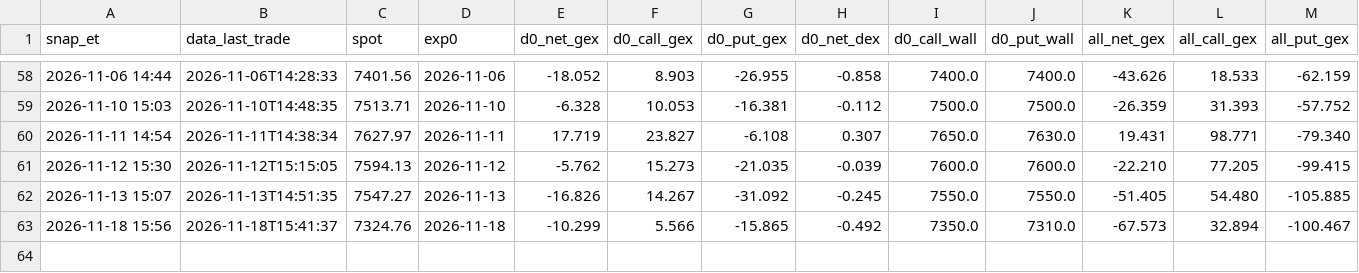
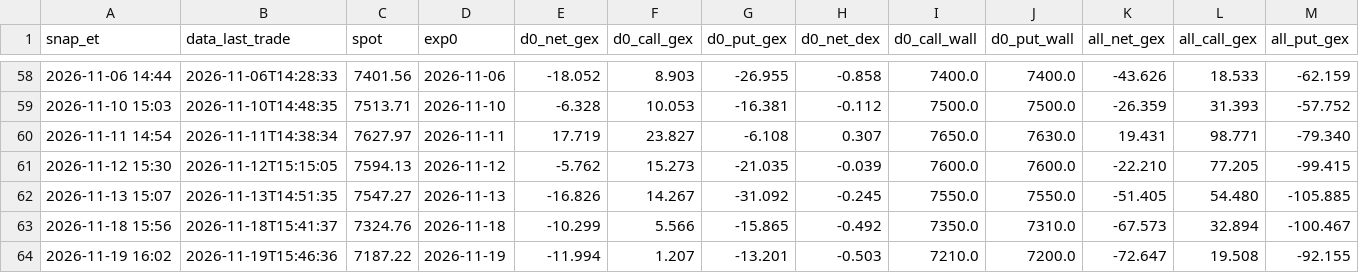
Before and after one commit to nattobbm/options-snapshot, a CSV file: data/intraday/gex_timeseries.csv, drawn as a sheet; only a part is shown, gaps mark what is left out; rows hold the shown columns only; the diff names each change by its address in the sheet, - before the commit and + after, or states it on an @@ line.

```diff
--- a/data/intraday/gex_timeseries.csv
+++ b/data/intraday/gex_timeseries.csv
+row 64: 2026-11-19 16:02 | 2026-11-19T15:46:36 | 7187.22 | 2026-11-19 | -11.994 | 1.207 | -13.201 | -0.503 | 7210.0 | 7200.0 | -72.647 | 19.508 | -92.155
```
Also changed, not shown: 1 other file.
